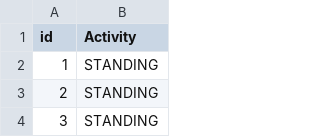
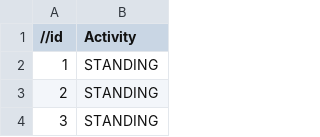
Before and after one commit to Yasas-Dewshan/Human_Activity_Recognition_NN, a CSV file: submission_diverse_ensemble.csv, drawn as a sheet; only a part is shown.

```diff
--- a/submission_diverse_ensemble.csv
+++ b/submission_diverse_ensemble.csv
@@ -1,2 +1,2 @@
-id,Activity
+//id,Activity
 1,STANDING
```
Also changed, not shown: 2 other files.
